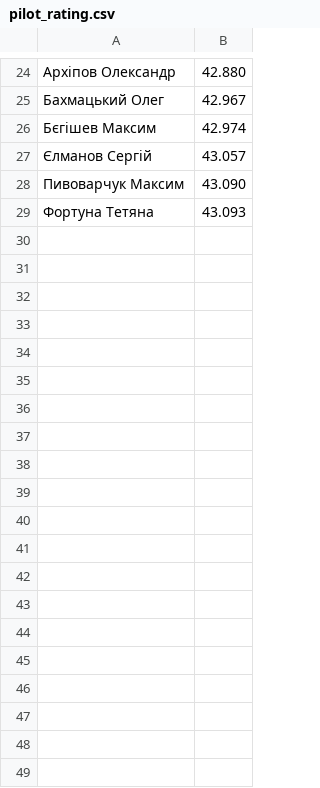
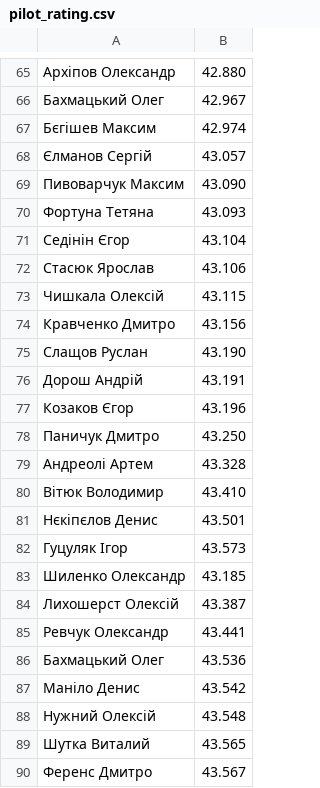
Before and after one commit to GawarWawar/karting_app, a CSV file: pilot_rating.csv, drawn as a sheet; only a part is shown, gaps mark what is left out; the diff covers the shown part only; the diff names each change by its address in the sheet, - before the commit and + after, or states it on an @@ line.

```diff
--- a/pilot_rating.csv
+++ b/pilot_rating.csv
+row 71: Седінін Єгор | 43.104
+row 72: Стасюк Ярослав | 43.106
+row 73: Чишкала Олексій | 43.115
+row 74: Кравченко Дмитро | 43.156
+row 75: Слащов Руслан | 43.190
+row 76: Дорош Андрій | 43.191
+row 77: Козаков Єгор | 43.196
+row 78: Паничук Дмитро | 43.250
+row 79: Андреолі Артем | 43.328
+row 80: Вітюк Володимир | 43.410
+row 81: Нєкіпєлов Денис | 43.501
+row 82: Гуцуляк Ігор | 43.573
+row 83: Шиленко Олександр | 43.185
+row 84: Лихошерст Олексій | 43.387
+row 85: Ревчук Олександр | 43.441
+row 86: Бахмацький Олег | 43.536
+row 87: Маніло Денис | 43.542
+row 88: Нужний Олексій | 43.548
+row 89: Шутка Виталий | 43.565
+row 90: Ференс Дмитро | 43.567
```
Also changed, not shown: 76 added rows and 2 removed rows elsewhere in this file, test.csv, 1 other file.
